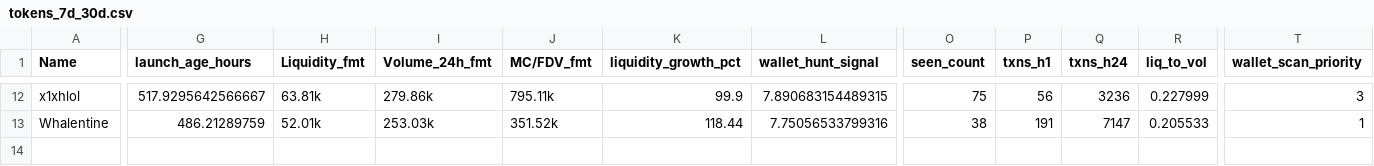
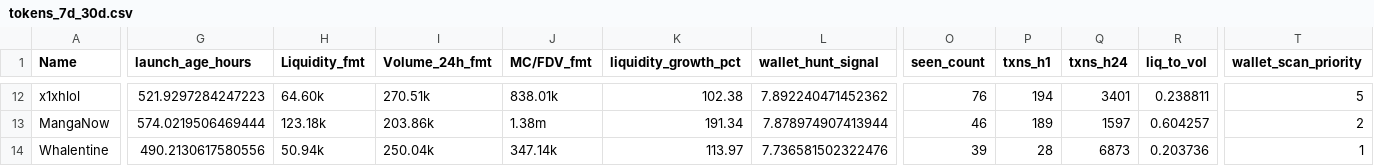
Before and after one commit to ziovajoz/solana-token-csv, a CSV file: output/tokens_7d_30d.csv, drawn as a sheet; only a part is shown, gaps mark what is left out; addresses are those after the commit; rows hold the shown columns only; the diff covers the shown part only; the diff names each change by its address in the sheet, - before the commit and + after, or states it on an @@ line.

```diff
--- a/output/tokens_7d_30d.csv
+++ b/output/tokens_7d_30d.csv
-G12 (launch_age_hours): 517.9295642566667
+G12 (launch_age_hours): 521.9297284247223
-H12 (Liquidity_fmt): 63.81k
+H12 (Liquidity_fmt): 64.60k
-I12 (Volume_24h_fmt): 279.86k
+I12 (Volume_24h_fmt): 270.51k
-J12 (MC/FDV_fmt): 795.11k
+J12 (MC/FDV_fmt): 838.01k
-K12 (liquidity_growth_pct): 99.9
+K12 (liquidity_growth_pct): 102.38
-L12 (wallet_hunt_signal): 7.890683154489315
+L12 (wallet_hunt_signal): 7.892240471452362
-O12 (seen_count): 75
+O12 (seen_count): 76
-P12 (txns_h1): 56
+P12 (txns_h1): 194
-Q12 (txns_h24): 3236
+Q12 (txns_h24): 3401
-R12 (liq_to_vol): 0.227999
+R12 (liq_to_vol): 0.238811
-T12 (wallet_scan_priority): 3
+T12 (wallet_scan_priority): 5
+row 13: MangaNow | 574.0219506469444 | 123.18k | 203.86k | 1.38m | 191.34 | 7.878974907413944 | 46 | 189 | 1597 | 0.604257 | 2
-G14 (launch_age_hours): 486.21289759
+G14 (launch_age_hours): 490.2130617580556
-H14 (Liquidity_fmt): 52.01k
+H14 (Liquidity_fmt): 50.94k
-I14 (Volume_24h_fmt): 253.03k
+I14 (Volume_24h_fmt): 250.04k
-J14 (MC/FDV_fmt): 351.52k
+J14 (MC/FDV_fmt): 347.14k
-K14 (liquidity_growth_pct): 118.44
+K14 (liquidity_growth_pct): 113.97
-L14 (wallet_hunt_signal): 7.75056533799316
+L14 (wallet_hunt_signal): 7.736581502322476
-O14 (seen_count): 38
+O14 (seen_count): 39
-P14 (txns_h1): 191
+P14 (txns_h1): 28
-Q14 (txns_h24): 7147
+Q14 (txns_h24): 6873
-R14 (liq_to_vol): 0.205533
+R14 (liq_to_vol): 0.203736
```
Also changed, not shown: 1 added row, 1 removed row and 92 edited cells elsewhere in this file, output/excluded.csv, output/included.csv, 9 other files.
